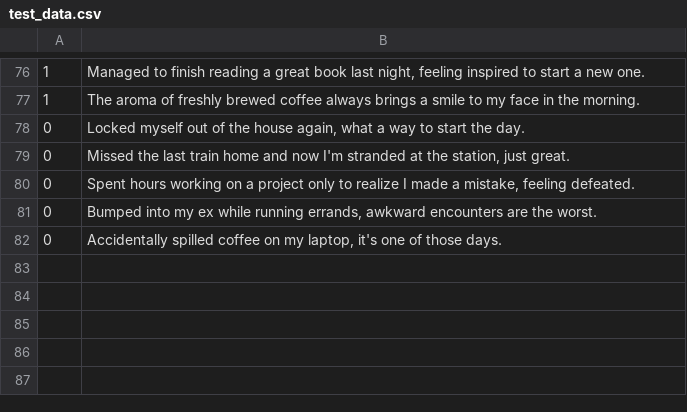
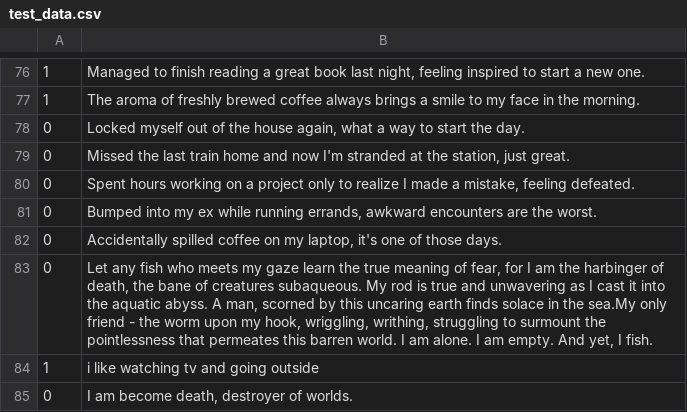
Before and after one commit to SergaliciousMess/TSP6-Sentiment-Analysis, a CSV file: test_data.csv, drawn as a sheet; only a part is shown, gaps mark what is left out; the diff names each change by its address in the sheet, - before the commit and + after, or states it on an @@ line.

```diff
--- a/test_data.csv
+++ b/test_data.csv
+row 83: 0 | Let any fish who meets my gaze learn the true meaning of fear, for I am the harbinger of death, the bane of creatures subaqueous. My rod is true and unwavering as I cast it into the aquatic abyss. A man, scorned by this uncaring earth finds solace in the sea.My only friend - the worm upon my hook, wriggling, writhing, struggling to surmount the pointlessness that permeates this barren world. I am alone. I am empty. And yet, I fish.
+row 84: 1 | i like watching tv and going outside
+row 85: 0 | I am become death, destroyer of worlds.
```
Also changed, not shown: 1 other file.
